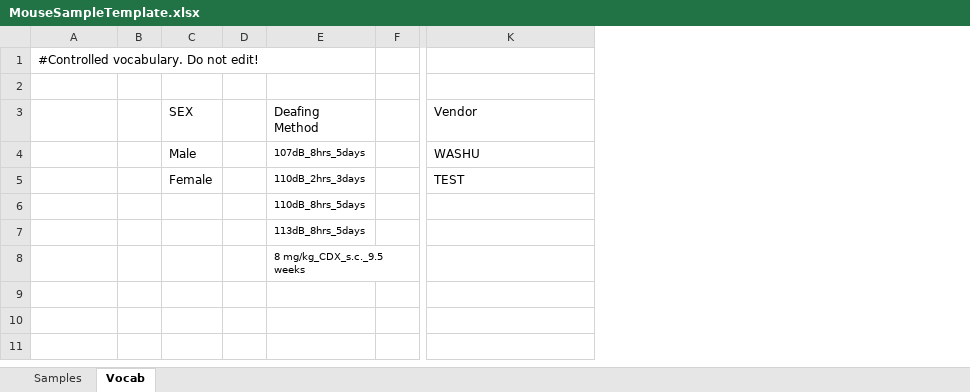
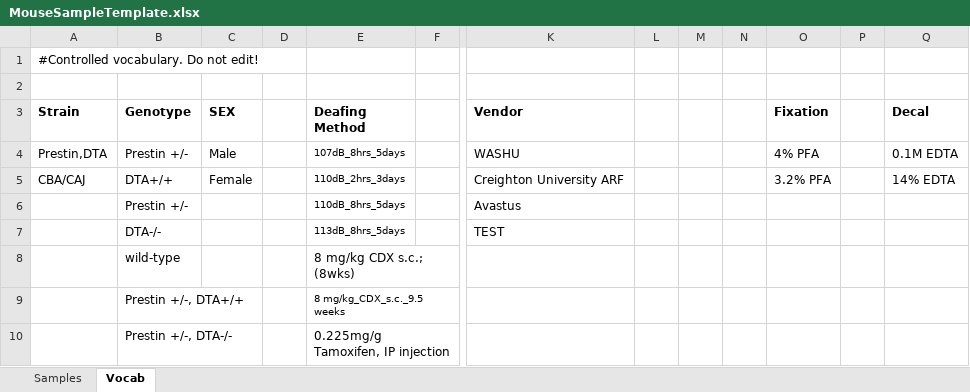
Before and after one commit to ceparman/mousesampleloader, an Excel workbook: www/MouseSampleTemplate.xlsx, sheet Vocab, drawn as a sheet; only a part is shown, gaps mark what is left out; values as stored, in another font and other column widths than the file's, no borders; removed rows and columns are numbered as before the commit, all else as after; rows hold the shown columns only; the diff names each change by its address in the sheet, - before the commit and + after, or states it on an @@ line.

```diff
--- a/www/MouseSampleTemplate.xlsx (sheet Vocab)
+++ b/www/MouseSampleTemplate.xlsx (sheet Vocab)
-column B, empty
+column B (Genotype), row 4: Prestin +/-; rows 7-9: DTA-/- | wild-type | Prestin +/-, DTA+/+
+column L, empty
+column M, empty
+column N, empty
+column O (Fixation), row 4: 4% PFA
+column P, empty
+column Q (Decal), row 4: 0.1M EDTA
-A3: (empty)
+A3: Strain
-C3 bold: off
+C3 bold: on
-E3 bold: off
+E3 bold: on
-K3 bold: off
+K3 bold: on
-A4 (Strain): (empty)
+A4 (Strain): Prestin,DTA
+row 5: CBA/CAJ | DTA+/+ | Female |  | 110dB_2hrs_3days |  | Creighton University ARF |  |  |  | 3.2% PFA |  | 14% EDTA
+row 6:  | Prestin +/- |  |  | 110dB_8hrs_5days |  | Avastus
-C7 (SEX): Female
+C7 (SEX): (empty)
-E7 (Deafing Method): 110dB_2hrs_3days
+E7 (Deafing Method): 113dB_8hrs_5days
-E8 (Deafing Method): 110dB_8hrs_5days
+E8 (Deafing Method): 8 mg/kg CDX s.c.; (8wks)
@@ E8 text size: larger @@
-row 7:  |  |  |  | 113dB_8hrs_5days
+row 10:  | Prestin +/-, DTA-/- |  |  | 0.225mg/g Tamoxifen, IP injection
```
Also changed, not shown: sheet Samples, 6 other files.
